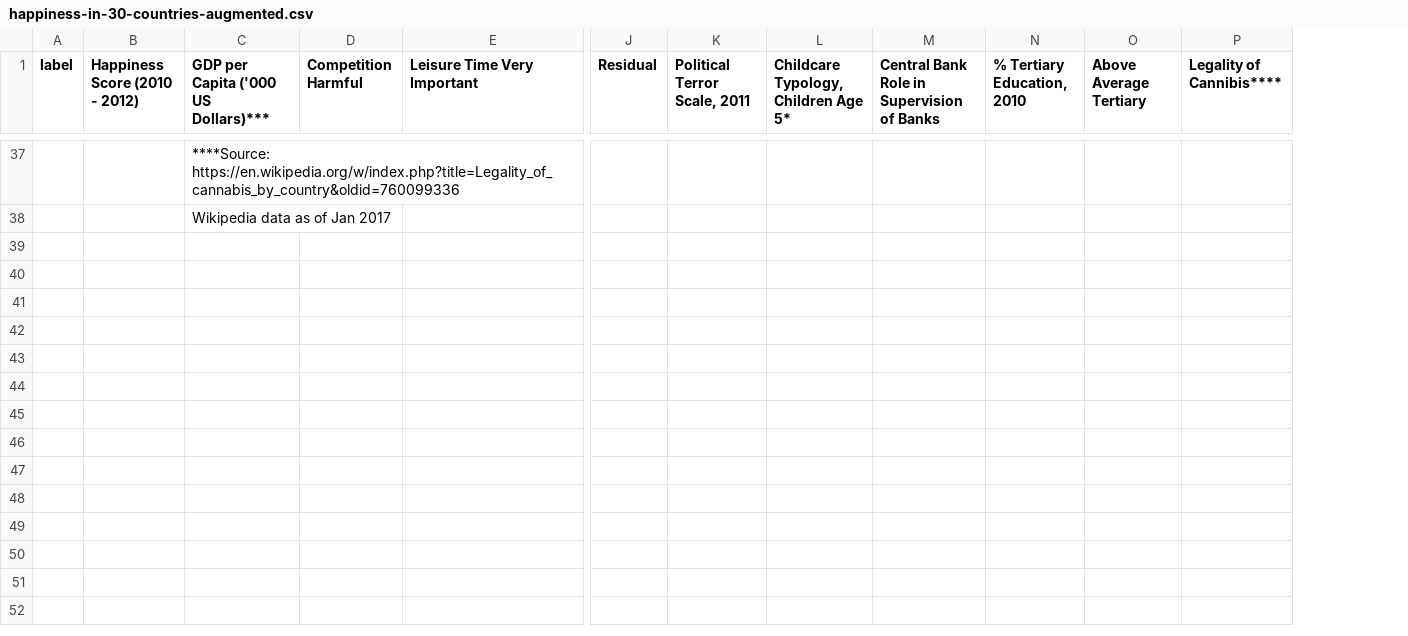
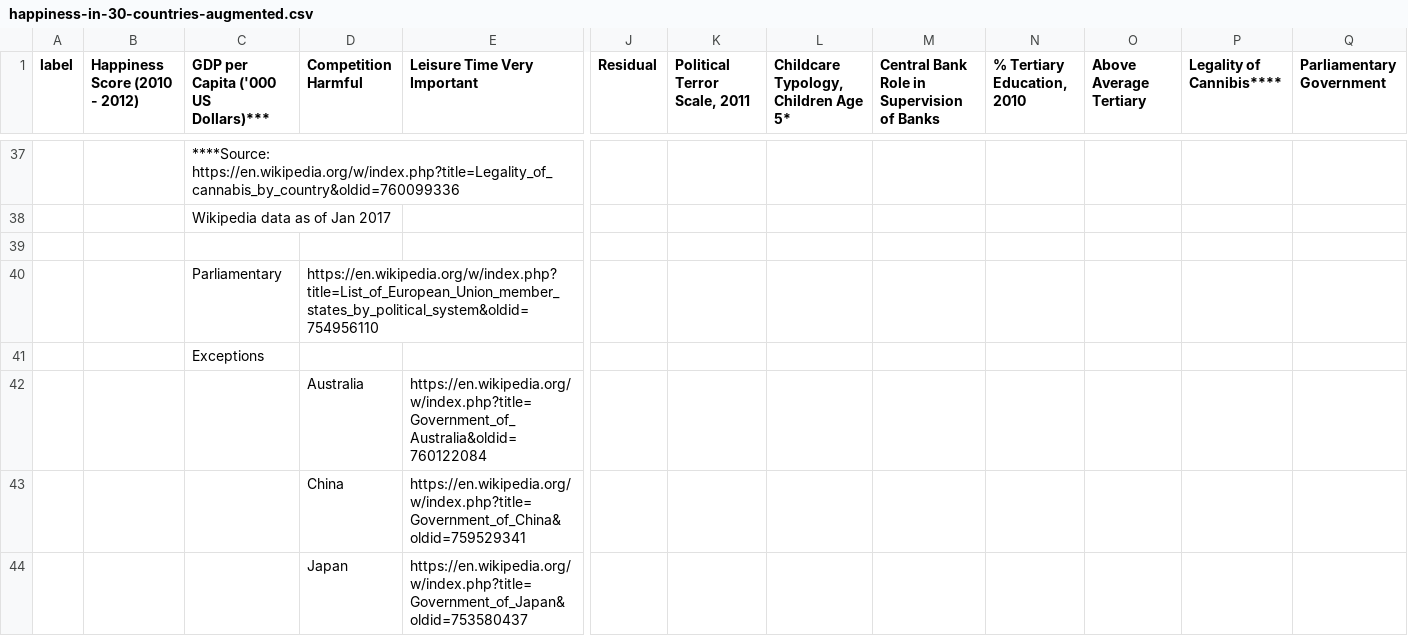
Before and after one commit to Vandivier/data-science-practice, a CSV file: datasplash/happiness-in-30-countries-augmented.csv, drawn as a sheet; only a part is shown, gaps mark what is left out; rows hold the shown columns only; the diff covers the shown part only; the diff names each change by its address in the sheet, - before the commit and + after, or states it on an @@ line.

Commit message:
Parliamentary Government

```diff
--- a/datasplash/happiness-in-30-countries-augmented.csv
+++ b/datasplash/happiness-in-30-countries-augmented.csv
+column Q (Parliamentary Government), empty
+row 39: (empty)
+row 40:  |  | Parliamentary | https://en.wikipedia.org/w/index.php?title=List_of_European_Union_member_states_by_political_system&oldid=754956110
+row 41:  |  | Exceptions
+row 42:  |  |  | Australia | https://en.wikipedia.org/w/index.php?title=Government_of_Australia&oldid=760122084
+row 43:  |  |  | China | https://en.wikipedia.org/w/index.php?title=Government_of_China&oldid=759529341
+row 44:  |  |  | Japan | https://en.wikipedia.org/w/index.php?title=Government_of_Japan&oldid=753580437
```
Also changed, not shown: 6 added rows elsewhere in this file.
